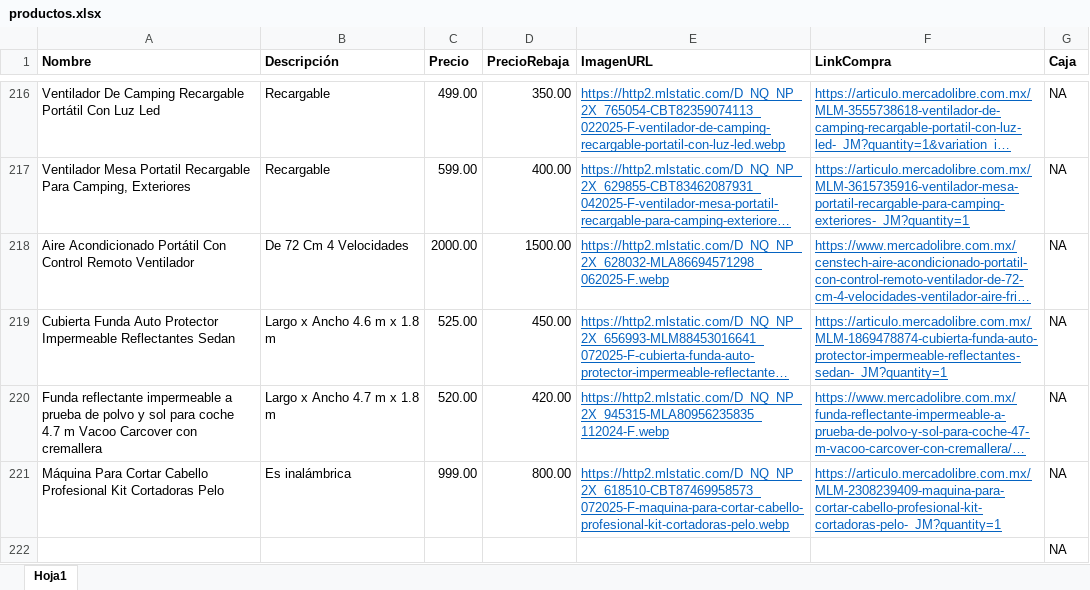
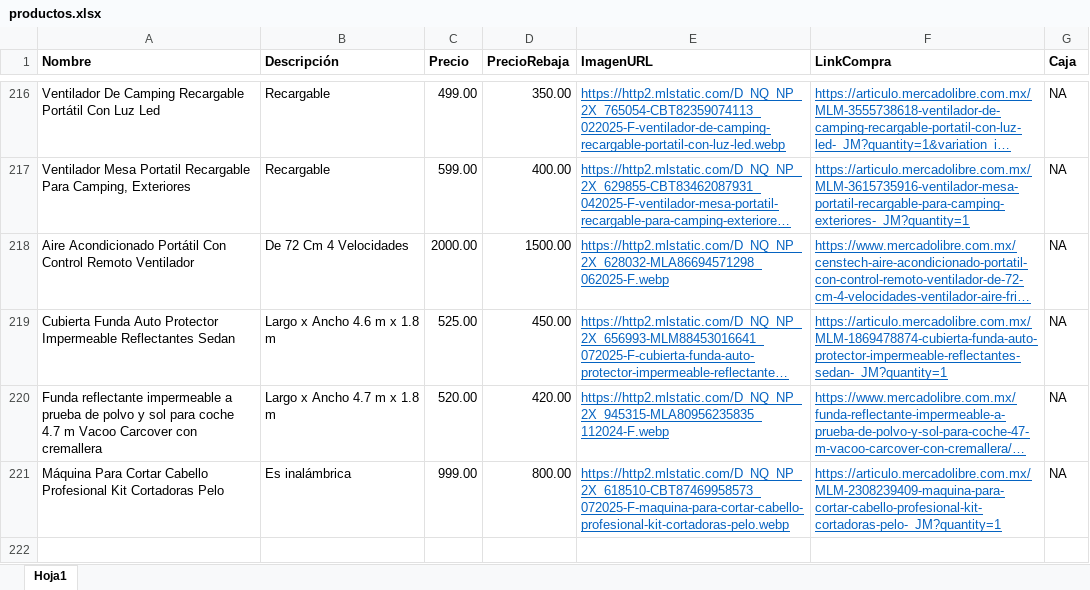
Before and after one commit to Panch17/Catalogo, an Excel workbook: productos.xlsx, sheet Hoja1, drawn as a sheet; only a part is shown, gaps mark what is left out; long unchanged cells end in …; values as stored, in another font and other column widths than the file's, no borders; table styles not drawn; the diff names each change by its address in the sheet, - before the commit and + after, or states it on an @@ line.

Commit message:
Descripción de los cambios

```diff
--- a/productos.xlsx (sheet Hoja1)
+++ b/productos.xlsx (sheet Hoja1)
-row 222:  |  |  |  |  |  | NA
```
Also changed, not shown: 1 other file.
